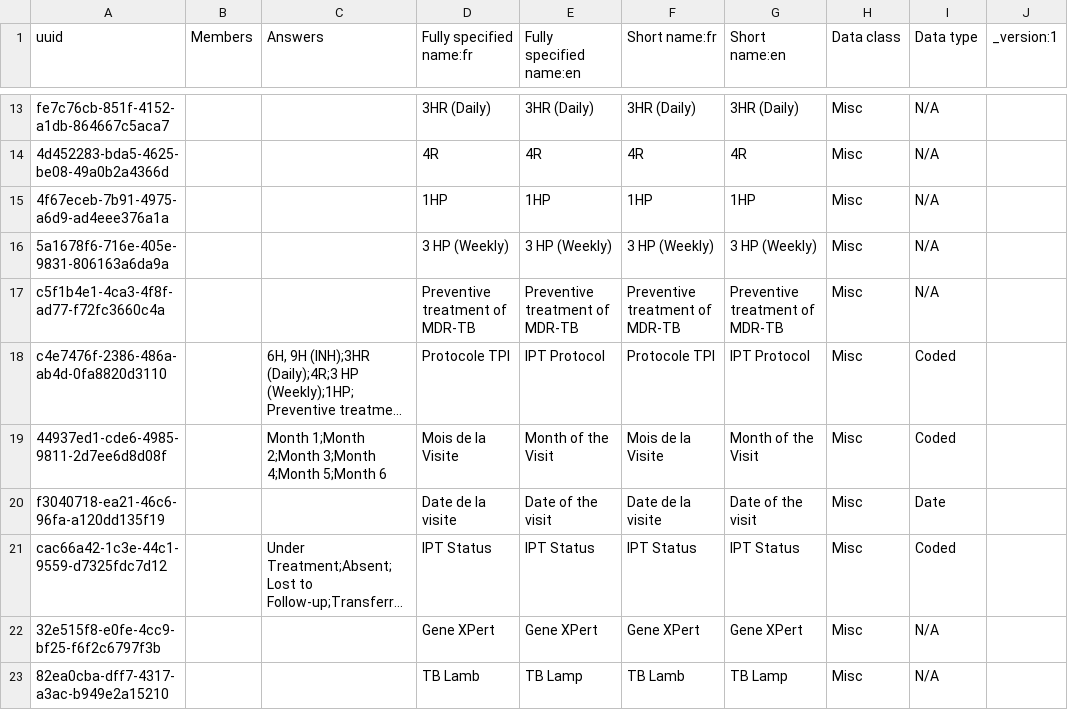
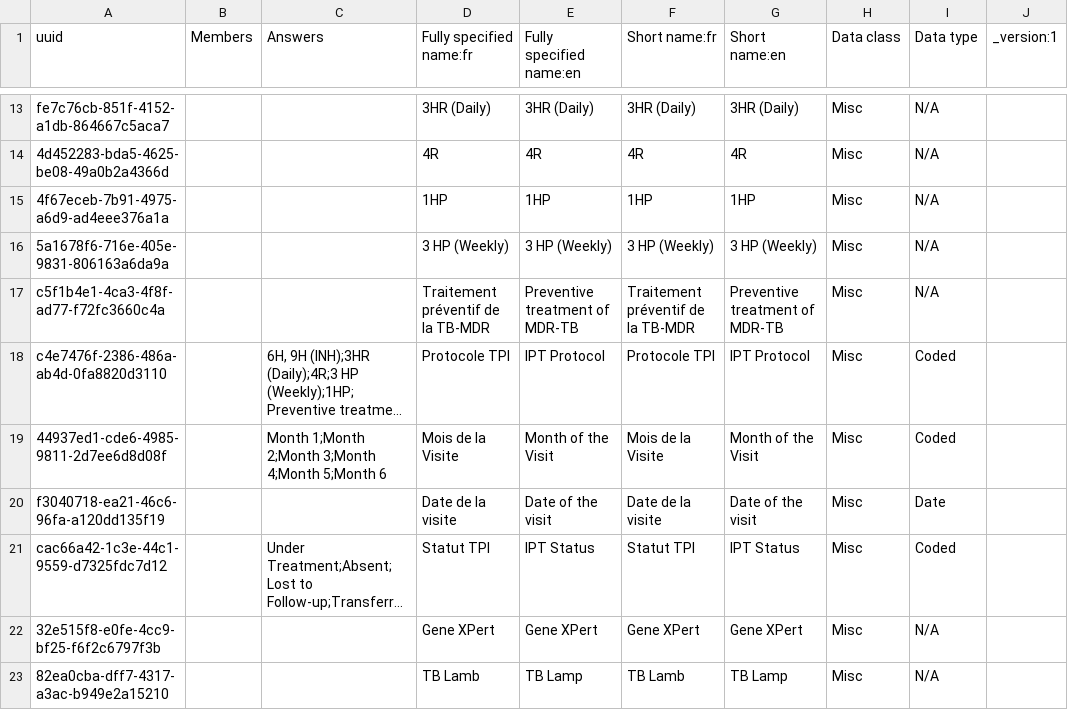
Before and after one commit to jembi/cameroon-bahmni-config, a CSV file: metadata/configuration/concepts/1284_IPT_form.csv, drawn as a sheet; only a part is shown, gaps mark what is left out; long unchanged cells end in …; the diff names each change by its address in the sheet, - before the commit and + after, or states it on an @@ line.

Commit message:
add french translation to IPT status and Preventive treatment of MDR-TB

```diff
--- a/metadata/configuration/concepts/1284_IPT_form.csv
+++ b/metadata/configuration/concepts/1284_IPT_form.csv
-D17 (Fully specified name:fr): Preventive treatment of MDR-TB
+D17 (Fully specified name:fr): Traitement préventif de la TB-MDR
-F17 (Short name:fr): Preventive treatment of MDR-TB
+F17 (Short name:fr): Traitement préventif de la TB-MDR
-D21 (Fully specified name:fr): IPT Status
+D21 (Fully specified name:fr): Statut TPI
-F21 (Short name:fr): IPT Status
+F21 (Short name:fr): Statut TPI
```
